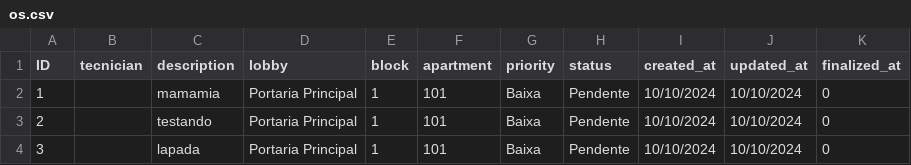
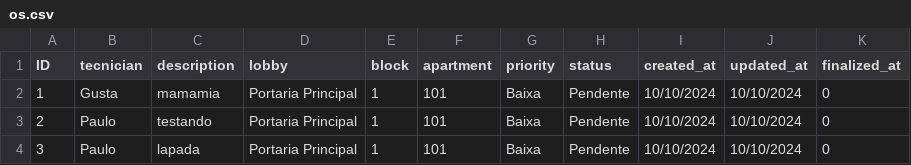
Before and after one commit to brenohabib/OSPredial, a CSV file: src/main/java/org/atividadeJava/atividade3/Prova2e3/os.csv, drawn as a sheet.

```diff
--- a/src/main/java/org/atividadeJava/atividade3/Prova2e3/os.csv
+++ b/src/main/java/org/atividadeJava/atividade3/Prova2e3/os.csv
@@ -1,4 +1,4 @@
 ID,tecnician,description,lobby,block,apartment,priority,status,created_at,updated_at,finalized_at
-1,,mamamia,Portaria Principal,1,101,Baixa,Pendente,10/10/2024,10/10/2024,0
-2,,testando,Portaria Principal,1,101,Baixa,Pendente,10/10/2024,10/10/2024,0
-3,,lapada,Portaria Principal,1,101,Baixa,Pendente,10/10/2024,10/10/2024,0
+1,Gusta,mamamia,Portaria Principal,1,101,Baixa,Pendente,10/10/2024,10/10/2024,0
+2,Paulo,testando,Portaria Principal,1,101,Baixa,Pendente,10/10/2024,10/10/2024,0
+3,Paulo,lapada,Portaria Principal,1,101,Baixa,Pendente,10/10/2024,10/10/2024,0
```
Also changed, not shown: 3 other files.
